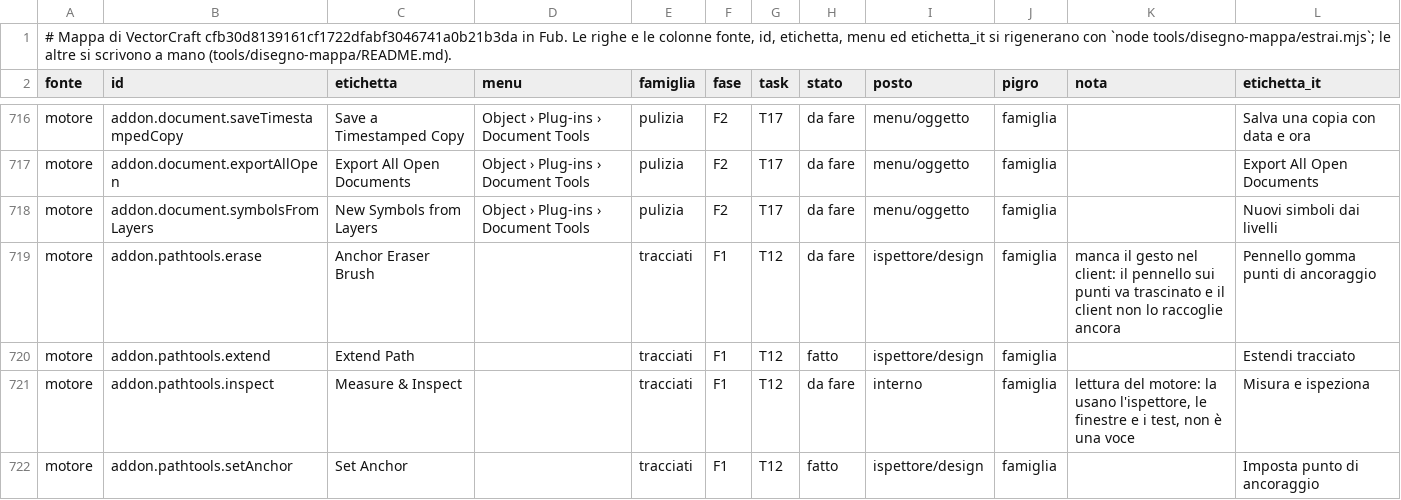
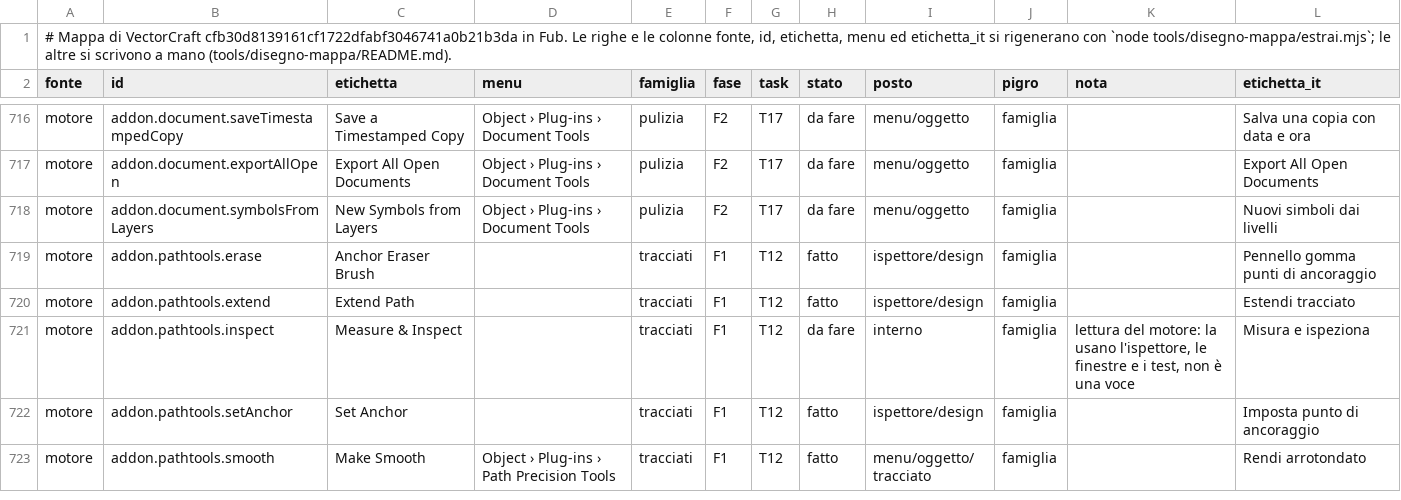
Before and after one commit to Fubeo/Fub, a TSV file: crates/fub-disegno/mappa.tsv, drawn as a sheet; only a part is shown, gaps mark what is left out; the shorter side is filled out with more unchanged rows.

Commit message:
chore(disegno): la gomma dei punti passa a fatto nella mappa

```diff
--- a/crates/fub-disegno/mappa.tsv
+++ b/crates/fub-disegno/mappa.tsv
@@ -718,3 +718,3 @@ motore	addon.document.exportAllOpen	Export All Open Documents	Object › Plug-in
 motore	addon.document.symbolsFromLayers	New Symbols from Layers	Object › Plug-ins › Document Tools	pulizia	F2	T17	da fare	menu/oggetto	famiglia		Nuovi simboli dai livelli
-motore	addon.pathtools.erase	Anchor Eraser Brush		tracciati	F1	T12	da fare	ispettore/design	famiglia	manca il gesto nel client: il pennello sui punti va trascinato e il client non lo raccoglie ancora	Pennello gomma punti di ancoraggio
+motore	addon.pathtools.erase	Anchor Eraser Brush		tracciati	F1	T12	fatto	ispettore/design	famiglia		Pennello gomma punti di ancoraggio
 motore	addon.pathtools.extend	Extend Path		tracciati	F1	T12	fatto	ispettore/design	famiglia		Estendi tracciato
```
Also changed, not shown: 2 other files.
